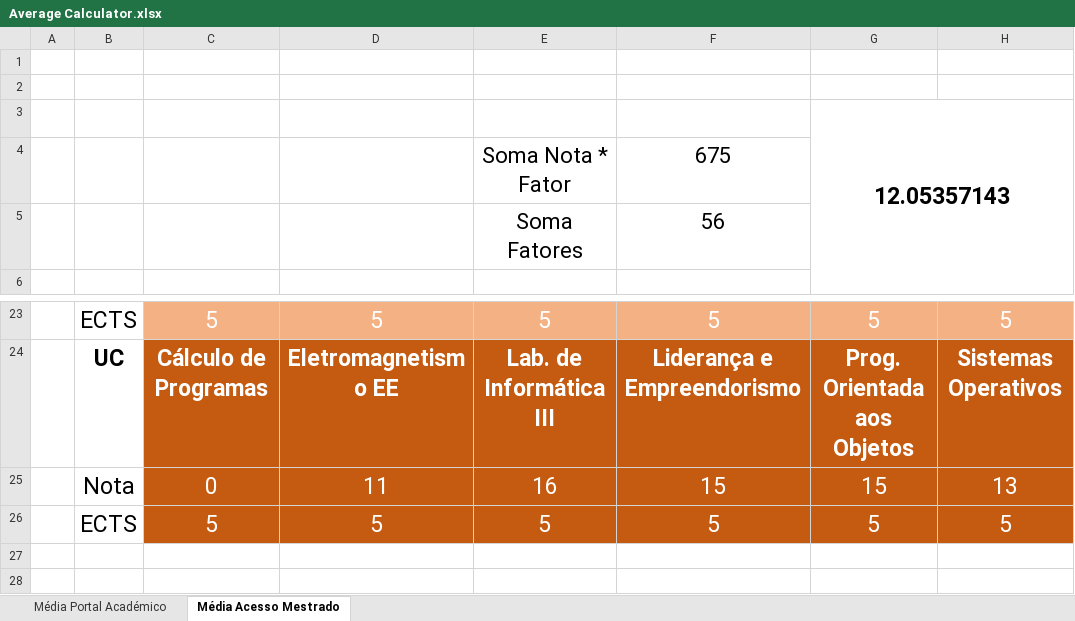
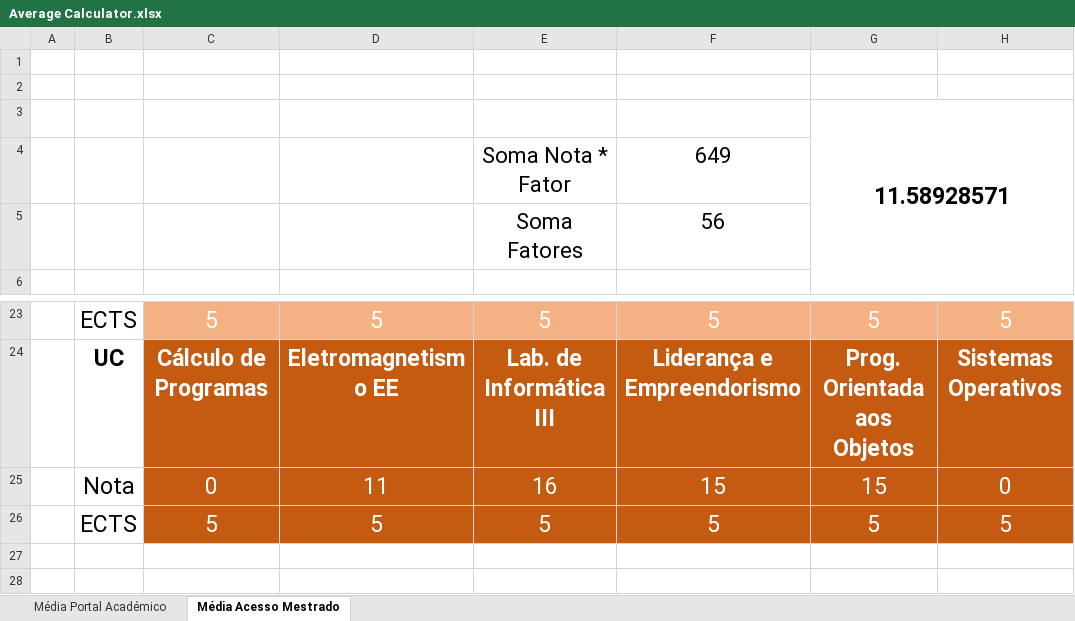
Before and after one commit to diogoesnog/MIEI, an Excel workbook: Average Calculator.xlsx, sheet Média Acesso Mestrado, drawn as a sheet; only a part is shown, gaps mark what is left out; values as stored, in another font and other column widths than the file's, no borders; charts and pictures not drawn; the diff names each change by its address in the sheet, - before the commit and + after, or states it on an @@ line.

Commit message:
Update Average Calculator.xlsx

```diff
--- a/Average Calculator.xlsx (sheet Média Acesso Mestrado)
+++ b/Average Calculator.xlsx (sheet Média Acesso Mestrado)
-G3: 12.05357143
+G3: 11.58928571
-F4: 675
+F4: 649
-H25: 13
+H25: 0
```
